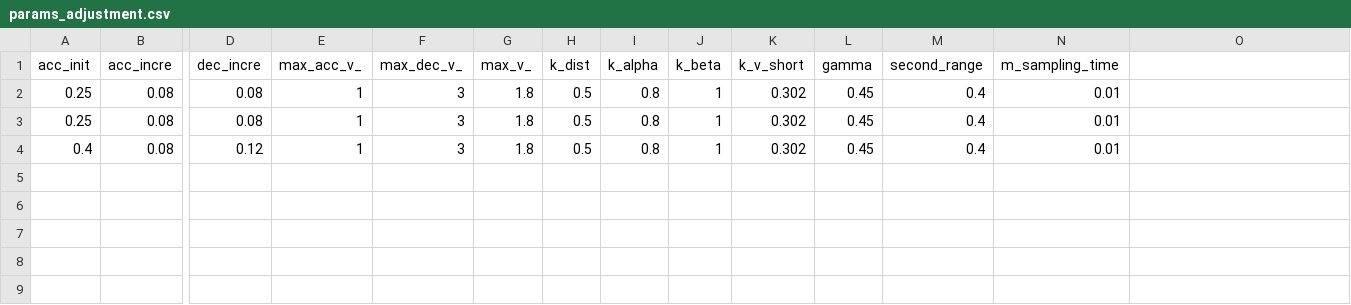
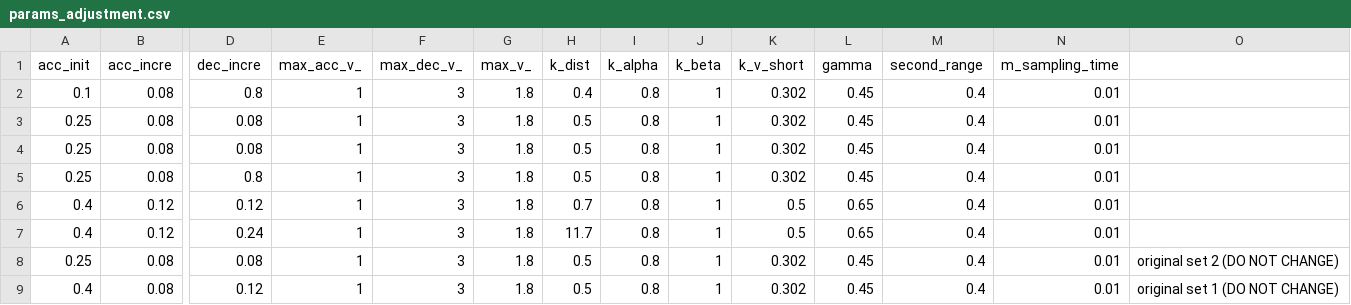
Before and after one commit to MartianInStardust/kubot_simulation, a CSV file: params_adjustment.csv, drawn as a sheet; only a part is shown, gaps mark what is left out; addresses are those after the commit; rows hold the shown columns only; the diff names each change by its address in the sheet, - before the commit and + after, or states it on an @@ line.

Commit message:
Edited the trapzoid function and tested some parameters

```diff
--- a/params_adjustment.csv
+++ b/params_adjustment.csv
+row 2: 0.1 | 0.08 | 0.8 | 1 | 3 | 1.8 | 0.4 | 0.8 | 1 | 0.302 | 0.45 | 0.4 | 0.01
+row 4: 0.25 | 0.08 | 0.08 | 1 | 3 | 1.8 | 0.5 | 0.8 | 1 | 0.302 | 0.45 | 0.4 | 0.01
+row 5: 0.25 | 0.08 | 0.8 | 1 | 3 | 1.8 | 0.5 | 0.8 | 1 | 0.302 | 0.45 | 0.4 | 0.01
+row 6: 0.4 | 0.12 | 0.12 | 1 | 3 | 1.8 | 0.7 | 0.8 | 1 | 0.5 | 0.65 | 0.4 | 0.01
+row 7: 0.4 | 0.12 | 0.24 | 1 | 3 | 1.8 | 11.7 | 0.8 | 1 | 0.5 | 0.65 | 0.4 | 0.01
-O8: (empty)
+O8: original set 2 (DO NOT CHANGE)
-O9: (empty)
+O9: original set 1 (DO NOT CHANGE)
```
Also changed, not shown: 2 other files.
